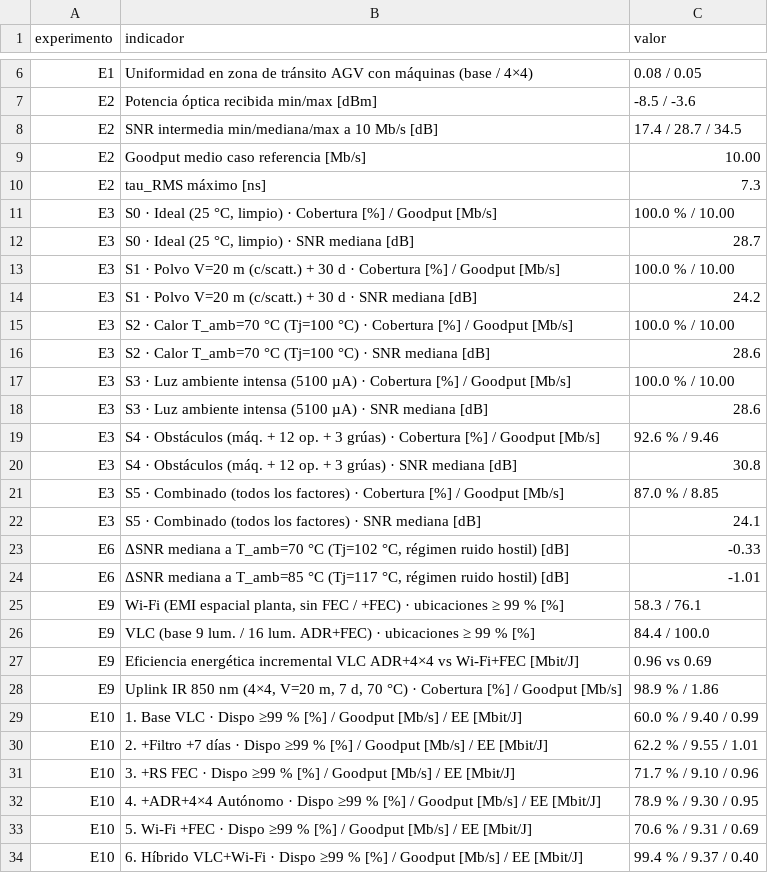
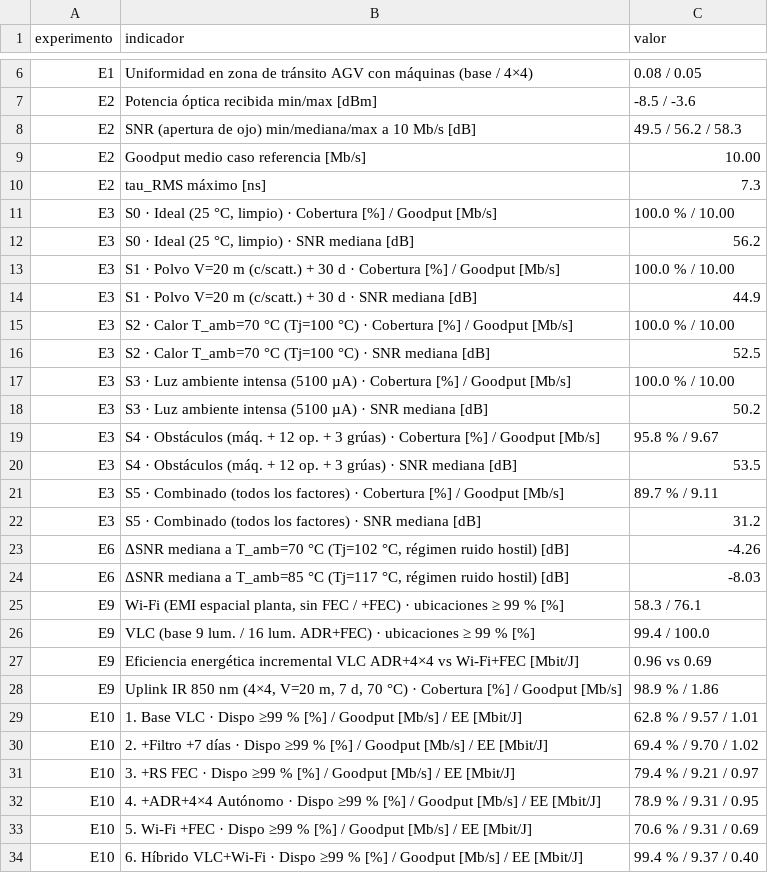
Before and after one commit to Martuko/VLC, a CSV file: resultados/resumen_resultados.csv, drawn as a sheet; only a part is shown, gaps mark what is left out; the diff covers the shown part only.

```diff
--- a/resultados/resumen_resultados.csv
+++ b/resultados/resumen_resultados.csv
@@ -7,3 +7,3 @@ E1,Uniformidad en zona de tránsito AGV con máquinas (base / 4×4),0.08 / 0.05
 E2,Potencia óptica recibida min/max [dBm],-8.5 / -3.6
-E2,SNR intermedia min/mediana/max a 10 Mb/s [dB],17.4 / 28.7 / 34.5
+E2,SNR (apertura de ojo) min/mediana/max a 10 Mb/s [dB],49.5 / 56.2 / 58.3
 E2,Goodput medio caso referencia [Mb/s],10.00
@@ -11,23 +11,23 @@ E2,tau_RMS máximo [ns],7.3
 E3,"S0 · Ideal (25 °C, limpio) · Cobertura [%] / Goodput [Mb/s]",100.0 % / 10.00
-E3,"S0 · Ideal (25 °C, limpio) · SNR mediana [dB]",28.7
+E3,"S0 · Ideal (25 °C, limpio) · SNR mediana [dB]",56.2
 E3,S1 · Polvo V=20 m (c/scatt.) + 30 d · Cobertura [%] / Goodput [Mb/s],100.0 % / 10.00
-E3,S1 · Polvo V=20 m (c/scatt.) + 30 d · SNR mediana [dB],24.2
+E3,S1 · Polvo V=20 m (c/scatt.) + 30 d · SNR mediana [dB],44.9
 E3,S2 · Calor T_amb=70 °C (Tj=100 °C) · Cobertura [%] / Goodput [Mb/s],100.0 % / 10.00
-E3,S2 · Calor T_amb=70 °C (Tj=100 °C) · SNR mediana [dB],28.6
+E3,S2 · Calor T_amb=70 °C (Tj=100 °C) · SNR mediana [dB],52.5
 E3,S3 · Luz ambiente intensa (5100 µA) · Cobertura [%] / Goodput [Mb/s],100.0 % / 10.00
-E3,S3 · Luz ambiente intensa (5100 µA) · SNR mediana [dB],28.6
-E3,S4 · Obstáculos (máq. + 12 op. + 3 grúas) · Cobertura [%] / Goodput [Mb/s],92.6 % / 9.46
-E3,S4 · Obstáculos (máq. + 12 op. + 3 grúas) · SNR mediana [dB],30.8
-E3,S5 · Combinado (todos los factores) · Cobertura [%] / Goodput [Mb/s],87.0 % / 8.85
-E3,S5 · Combinado (todos los factores) · SNR mediana [dB],24.1
-E6,"ΔSNR mediana a T_amb=70 °C (Tj=102 °C, régimen ruido hostil) [dB]",-0.33
-E6,"ΔSNR mediana a T_amb=85 °C (Tj=117 °C, régimen ruido hostil) [dB]",-1.01
+E3,S3 · Luz ambiente intensa (5100 µA) · SNR mediana [dB],50.2
+E3,S4 · Obstáculos (máq. + 12 op. + 3 grúas) · Cobertura [%] / Goodput [Mb/s],95.8 % / 9.67
+E3,S4 · Obstáculos (máq. + 12 op. + 3 grúas) · SNR mediana [dB],53.5
+E3,S5 · Combinado (todos los factores) · Cobertura [%] / Goodput [Mb/s],89.7 % / 9.11
+E3,S5 · Combinado (todos los factores) · SNR mediana [dB],31.2
+E6,"ΔSNR mediana a T_amb=70 °C (Tj=102 °C, régimen ruido hostil) [dB]",-4.26
+E6,"ΔSNR mediana a T_amb=85 °C (Tj=117 °C, régimen ruido hostil) [dB]",-8.03
 E9,"Wi-Fi (EMI espacial planta, sin FEC / +FEC) · ubicaciones ≥ 99 % [%]",58.3 / 76.1
-E9,VLC (base 9 lum. / 16 lum. ADR+FEC) · ubicaciones ≥ 99 % [%],84.4 / 100.0
+E9,VLC (base 9 lum. / 16 lum. ADR+FEC) · ubicaciones ≥ 99 % [%],99.4 / 100.0
 E9,Eficiencia energética incremental VLC ADR+4×4 vs Wi-Fi+FEC [Mbit/J],0.96 vs 0.69
 E9,"Uplink IR 850 nm (4×4, V=20 m, 7 d, 70 °C) · Cobertura [%] / Goodput [Mb/s]",98.9 % / 1.86
-E10,1. Base VLC · Dispo ≥99 % [%] / Goodput [Mb/s] / EE [Mbit/J],60.0 % / 9.40 / 0.99
-E10,2. +Filtro +7 días · Dispo ≥99 % [%] / Goodput [Mb/s] / EE [Mbit/J],62.2 % / 9.55 / 1.01
-E10,3. +RS FEC · Dispo ≥99 % [%] / Goodput [Mb/s] / EE [Mbit/J],71.7 % / 9.10 / 0.96
-E10,4. +ADR+4×4 Autónomo · Dispo ≥99 % [%] / Goodput [Mb/s] / EE [Mbit/J],78.9 % / 9.30 / 0.95
+E10,1. Base VLC · Dispo ≥99 % [%] / Goodput [Mb/s] / EE [Mbit/J],62.8 % / 9.57 / 1.01
+E10,2. +Filtro +7 días · Dispo ≥99 % [%] / Goodput [Mb/s] / EE [Mbit/J],69.4 % / 9.70 / 1.02
+E10,3. +RS FEC · Dispo ≥99 % [%] / Goodput [Mb/s] / EE [Mbit/J],79.4 % / 9.21 / 0.97
+E10,4. +ADR+4×4 Autónomo · Dispo ≥99 % [%] / Goodput [Mb/s] / EE [Mbit/J],78.9 % / 9.31 / 0.95
 E10,5. Wi-Fi +FEC · Dispo ≥99 % [%] / Goodput [Mb/s] / EE [Mbit/J],70.6 % / 9.31 / 0.69
```
Also changed, not shown: 3 added rows elsewhere in this file, resultados/E10_ablacion.csv, resultados/E4_polvo.csv, 36 other files.
